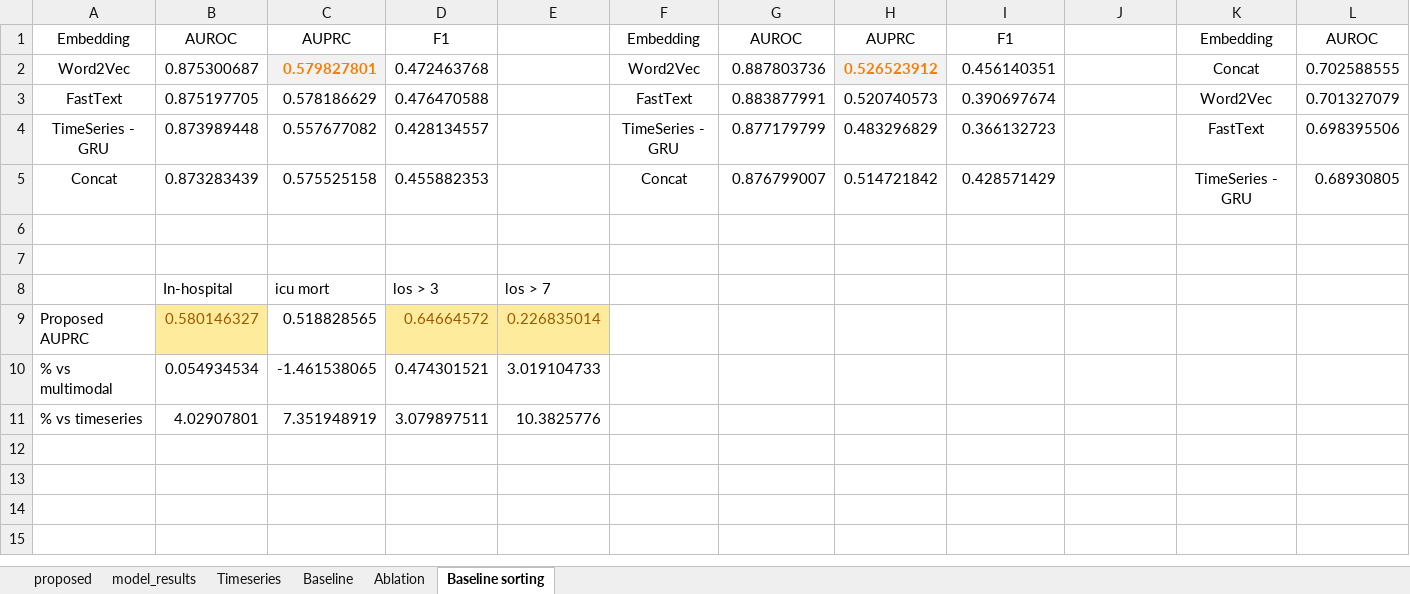
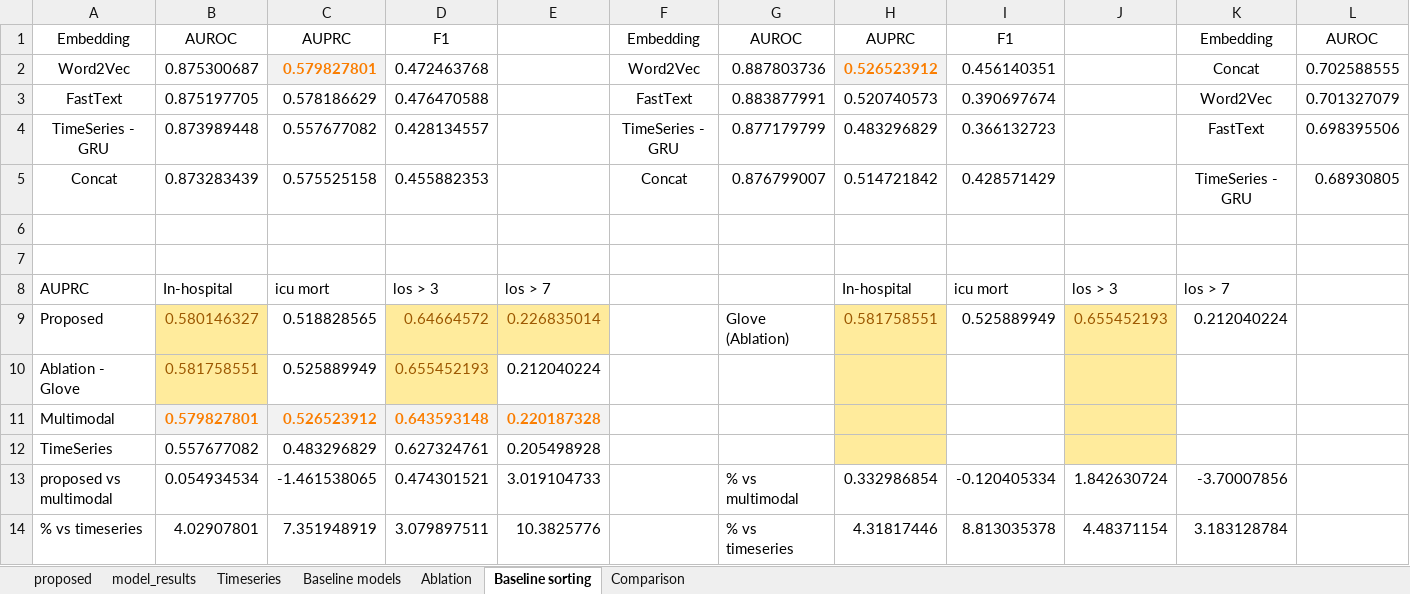
Before and after one commit to s-gopikrishnan/cs-598-dlh-final-project, an Excel workbook: report/model_comparison.xlsx, sheet Baseline sorting, drawn as a sheet; only a part is shown; values as stored, in another font and other column widths than the file's, no borders; removed rows and columns are numbered as before the commit, all else as after; rows hold the shown columns only; the diff names each change by its address in the sheet, - before the commit and + after, or states it on an @@ line.

Commit message:
chore: new sheet for comparison

```diff
--- a/report/model_comparison.xlsx (sheet Baseline sorting)
+++ b/report/model_comparison.xlsx (sheet Baseline sorting)
-sheet tab: Baseline
+sheet tab: Baseline models
+sheet tab: Comparison
-row 8:  | In-hospital | icu mort | los > 3 | los > 7
-row 9: Proposed AUPRC | 0.580146327 | 0.518828565 | 0.64664572 | 0.226835014
-row 10: % vs multimodal | 0.054934534 | -1.461538065 | 0.474301521 | 3.019104733
+row 8: AUPRC | In-hospital | icu mort | los > 3 | los > 7 |  |  | In-hospital | icu mort | los > 3 | los > 7
+row 9: Proposed | 0.580146327 | 0.518828565 | 0.64664572 | 0.226835014 |  | Glove (Ablation) | 0.581758551 | 0.525889949 | 0.655452193 | 0.212040224
+row 10: Ablation - Glove | 0.581758551 | 0.525889949 | 0.655452193 | 0.212040224
+row 11: Multimodal | 0.579827801 | 0.526523912 | 0.643593148 | 0.220187328
+row 12: TimeSeries | 0.557677082 | 0.483296829 | 0.627324761 | 0.205498928
+row 13: proposed vs multimodal | 0.054934534 | -1.461538065 | 0.474301521 | 3.019104733 |  | % vs multimodal | 0.332986854 | -0.120405334 | 1.842630724 | -3.70007856
-G14: (empty)
+G14: % vs timeseries
-H14: (empty)
+H14: 4.31817446
-I14: (empty)
+I14: 8.813035378
-J14: (empty)
+J14: 4.48371154
-K14: (empty)
+K14: 3.183128784
```
